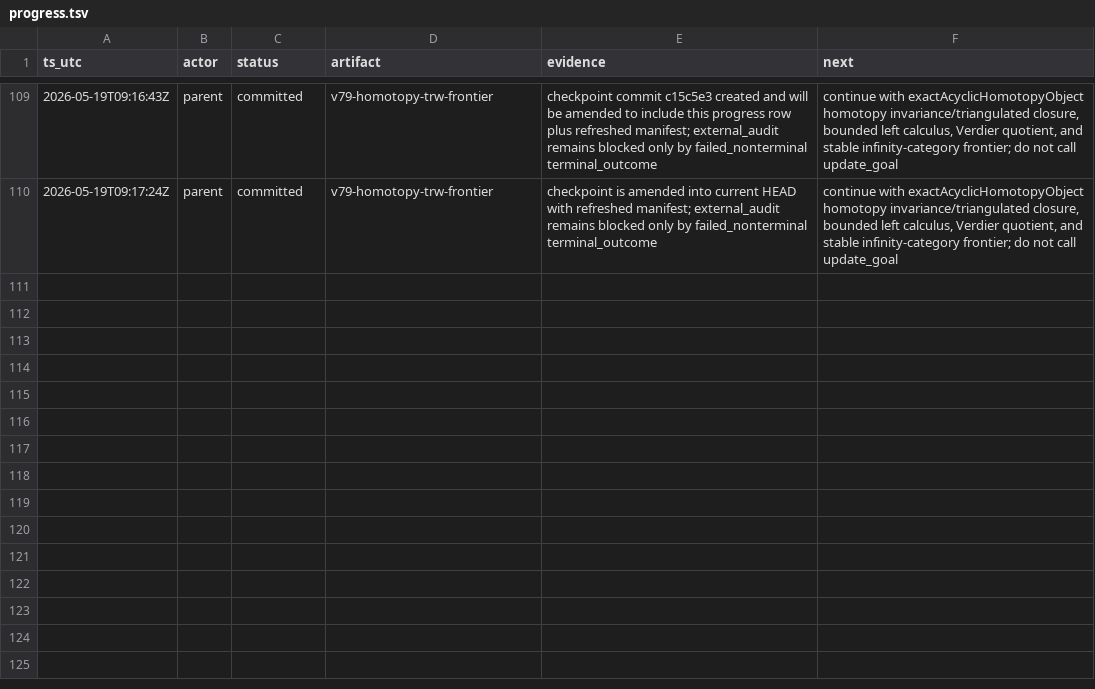
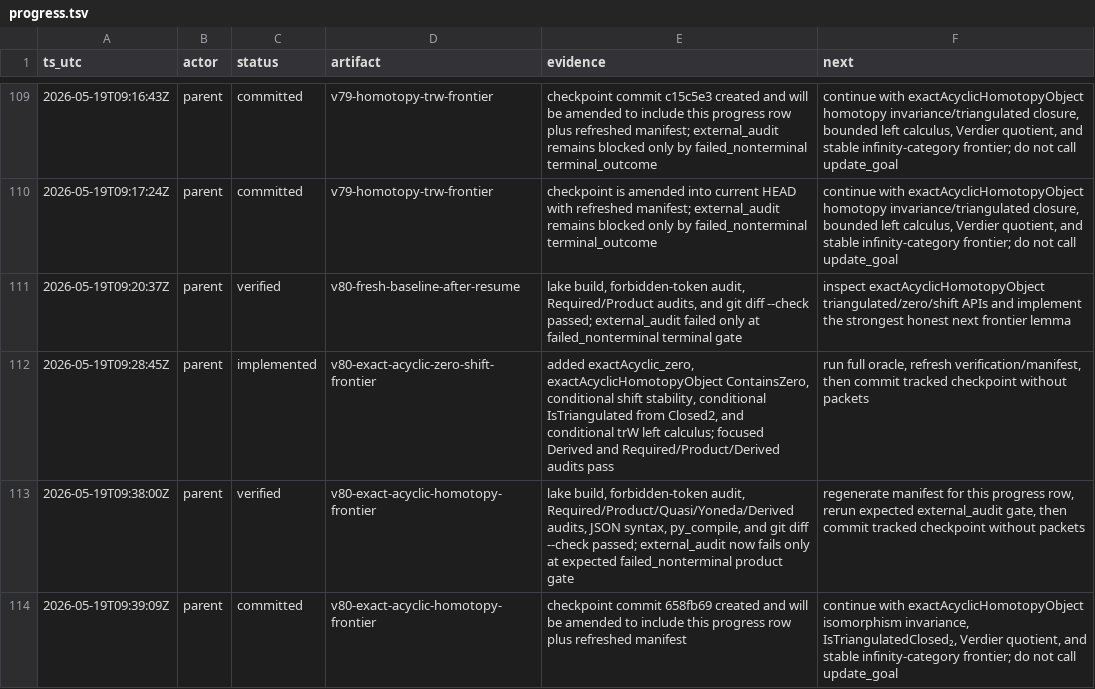
Before and after one commit to Rokurolize/lean-lca-exact-challenge-20260518, a TSV file: progress.tsv, drawn as a sheet; only a part is shown, gaps mark what is left out; the diff names each change by its address in the sheet, - before the commit and + after, or states it on an @@ line.

Commit message:
Add exact acyclic homotopy prerequisites

```diff
--- a/progress.tsv
+++ b/progress.tsv
+row 111: 2026-05-19T09:20:37Z | parent | verified | v80-fresh-baseline-after-resume | lake build, forbidden-token audit, Required/Product audits, and git diff --check passed; external_audit failed only at failed_nonterminal terminal gate | inspect exactAcyclicHomotopyObject triangulated/zero/shift APIs and implement the strongest honest next frontier lemma
+row 112: 2026-05-19T09:28:45Z | parent | implemented | v80-exact-acyclic-zero-shift-frontier | added exactAcyclic_zero, exactAcyclicHomotopyObject ContainsZero, conditional shift stability, conditional IsTriangulated from Closed2, and conditional trW left calculus; focused Derived and Required/Product/Derived audits pass | run full oracle, refresh verification/manifest, then commit tracked checkpoint without packets
+row 113: 2026-05-19T09:38:00Z | parent | verified | v80-exact-acyclic-homotopy-frontier | lake build, forbidden-token audit, Required/Product/Quasi/Yoneda/Derived audits, JSON syntax, py_compile, and git diff --check passed; external_audit now fails only at expected failed_nonterminal product gate | regenerate manifest for this progress row, rerun expected external_audit gate, then commit tracked checkpoint without packets
+row 114: 2026-05-19T09:39:09Z | parent | committed | v80-exact-acyclic-homotopy-frontier | checkpoint commit 658fb69 created and will be amended to include this progress row plus refreshed manifest | continue with exactAcyclicHomotopyObject isomorphism invariance, IsTriangulatedClosed₂, Verdier quotient, and stable infinity-category frontier; do not call update_goal
```
Also changed, not shown: 14 other files.
